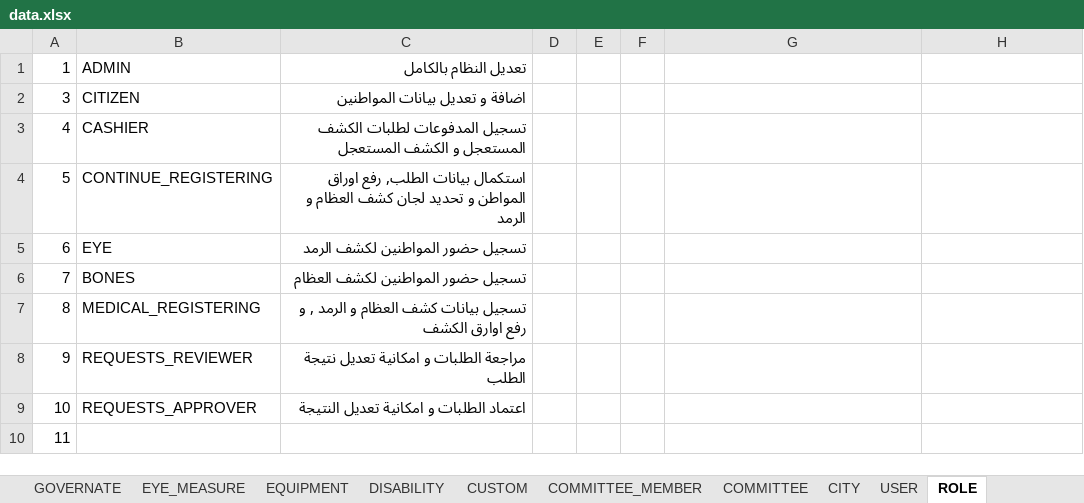
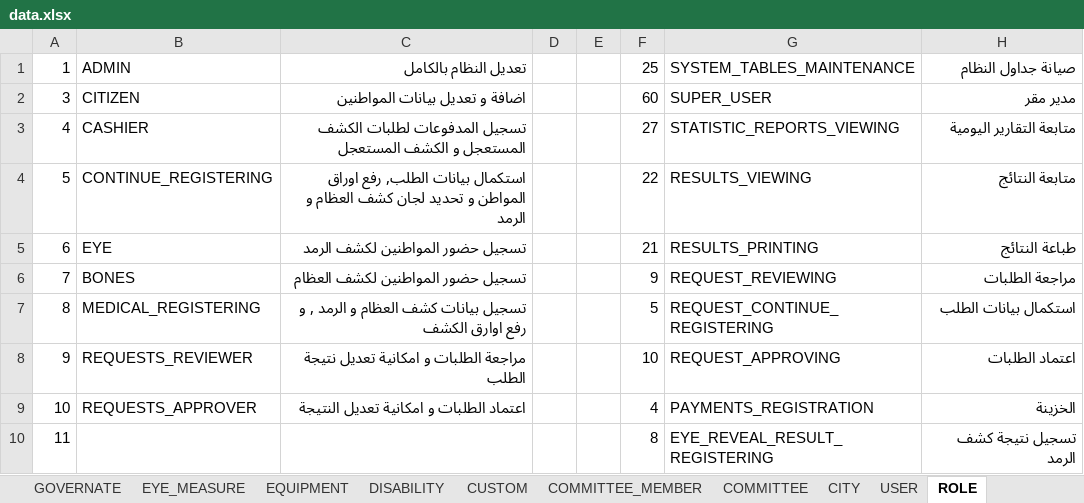
Before and after one commit to msrashed2018/MoH-workflow-web-tool, an Excel workbook: database/data/data.xlsx, sheet ROLE, drawn as a sheet; only a part is shown; values as stored, in another font and other column widths than the file's, no borders; the diff covers the shown part only; the diff names each change by its address in the sheet, - before the commit and + after, or states it on an @@ line.

```diff
--- a/database/data/data.xlsx (sheet ROLE)
+++ b/database/data/data.xlsx (sheet ROLE)
-F1: (empty)
+F1: 25
-G1: (empty)
+G1: SYSTEM_TABLES_MAINTENANCE
-H1: (empty)
+H1: صيانة جداول النظام
-F2: (empty)
+F2: 60
-G2: (empty)
+G2: SUPER_USER
-H2: (empty)
+H2: مدير مقر
-F3: (empty)
+F3: 27
-G3: (empty)
+G3: STATISTIC_REPORTS_VIEWING
-H3: (empty)
+H3: متابعة التقارير اليومية
-F4: (empty)
+F4: 22
-G4: (empty)
+G4: RESULTS_VIEWING
-H4: (empty)
+H4: متابعة النتائج
-F5: (empty)
+F5: 21
-G5: (empty)
+G5: RESULTS_PRINTING
-H5: (empty)
+H5: طباعة النتائج
-F6: (empty)
+F6: 9
-G6: (empty)
+G6: REQUEST_REVIEWING
-H6: (empty)
+H6: مراجعة الطلبات
-F7: (empty)
+F7: 5
-G7: (empty)
+G7: REQUEST_CONTINUE_REGISTERING
-H7: (empty)
+H7: استكمال بيانات الطلب
-F8: (empty)
+F8: 10
-G8: (empty)
+G8: REQUEST_APPROVING
-H8: (empty)
+H8: اعتماد الطلبات
-F9: (empty)
+F9: 4
-G9: (empty)
+G9: PAYMENTS_REGISTRATION
-H9: (empty)
+H9: الخزينة
-F10: (empty)
+F10: 8
-G10: (empty)
+G10: EYE_REVEAL_RESULT_REGISTERING
-H10: (empty)
+H10: تسجيل نتيجة كشف الرمد
```
Also changed, not shown: 27 edited cells elsewhere in this sheet.
